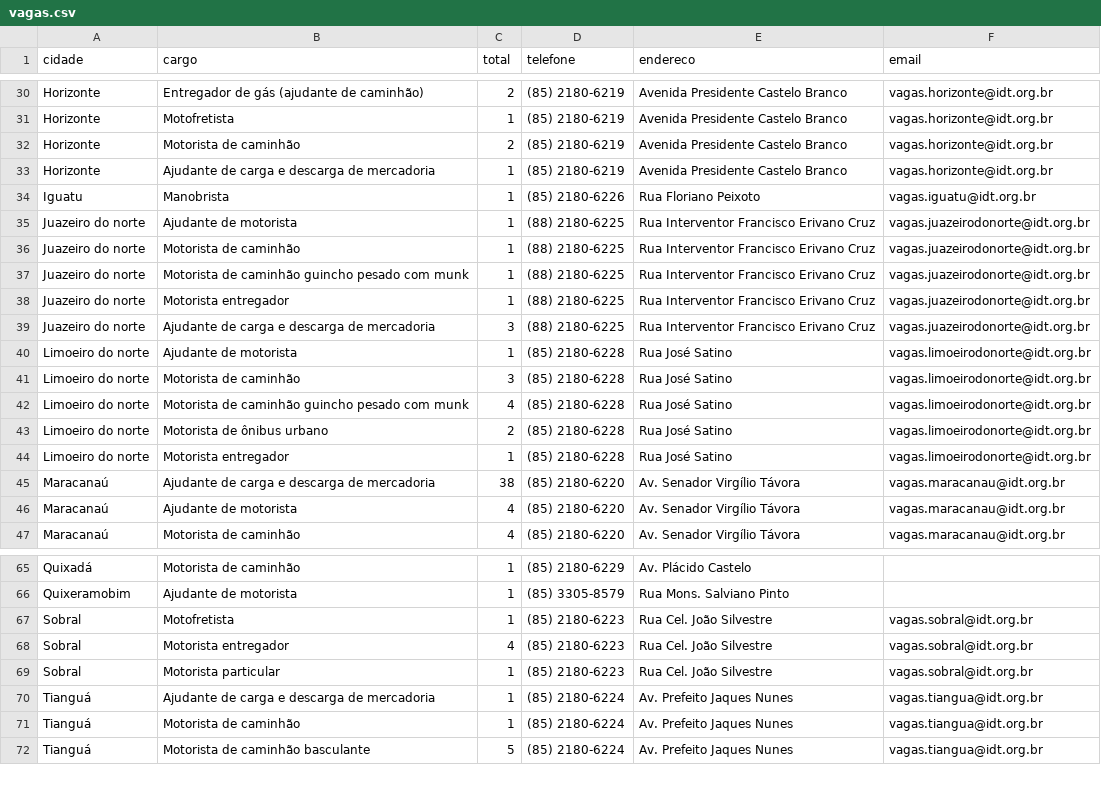
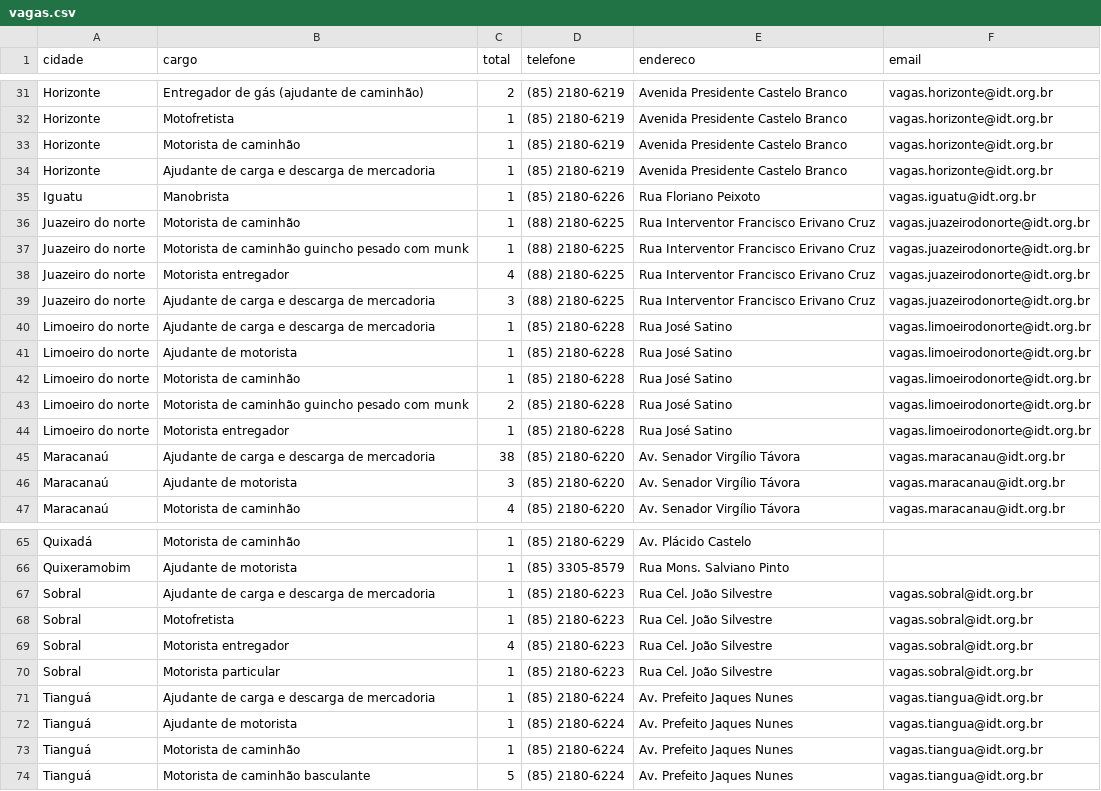
Before and after one commit to jfilhoempresarial-ops/tralienigena, a CSV file: vagas.csv, drawn as a sheet; only a part is shown, gaps mark what is left out; the diff covers the shown part only.

```diff
--- a/vagas.csv
+++ b/vagas.csv
@@ -31,17 +32,16 @@ Horizonte,Entregador de gás (ajudante de caminhão),2,(85) 2180-6219,Avenida Pr
 Horizonte,Motofretista,1,(85) 2180-6219,Avenida Presidente Castelo Branco,vagas.horizonte@idt.org.br
-Horizonte,Motorista de caminhão,2,(85) 2180-6219,Avenida Presidente Castelo Branco,vagas.horizonte@idt.org.br
+Horizonte,Motorista de caminhão,1,(85) 2180-6219,Avenida Presidente Castelo Branco,vagas.horizonte@idt.org.br
 Horizonte,Ajudante de carga e descarga de mercadoria,1,(85) 2180-6219,Avenida Presidente Castelo Branco,vagas.horizonte@idt.org.br
 Iguatu,Manobrista,1,(85) 2180-6226,Rua Floriano Peixoto,vagas.iguatu@idt.org.br
-Juazeiro do norte,Ajudante de motorista,1,(88) 2180-6225,Rua Interventor Francisco Erivano Cruz,vagas.juazeirodonorte@idt.org.br
 Juazeiro do norte,Motorista de caminhão,1,(88) 2180-6225,Rua Interventor Francisco Erivano Cruz,vagas.juazeirodonorte@idt.org.br
 Juazeiro do norte,Motorista de caminhão guincho pesado com munk,1,(88) 2180-6225,Rua Interventor Francisco Erivano Cruz,vagas.juazeirodonorte@idt.org.br
-Juazeiro do norte,Motorista entregador,1,(88) 2180-6225,Rua Interventor Francisco Erivano Cruz,vagas.juazeirodonorte@idt.org.br
+Juazeiro do norte,Motorista entregador,4,(88) 2180-6225,Rua Interventor Francisco Erivano Cruz,vagas.juazeirodonorte@idt.org.br
 Juazeiro do norte,Ajudante de carga e descarga de mercadoria,3,(88) 2180-6225,Rua Interventor Francisco Erivano Cruz,vagas.juazeirodonorte@idt.org.br
+Limoeiro do norte,Ajudante de carga e descarga de mercadoria,1,(85) 2180-6228,Rua José Satino,vagas.limoeirodonorte@idt.org.br
 Limoeiro do norte,Ajudante de motorista,1,(85) 2180-6228,Rua José Satino,vagas.limoeirodonorte@idt.org.br
-Limoeiro do norte,Motorista de caminhão,3,(85) 2180-6228,Rua José Satino,vagas.limoeirodonorte@idt.org.br
-Limoeiro do norte,Motorista de caminhão guincho pesado com munk,4,(85) 2180-6228,Rua José Satino,vagas.limoeirodonorte@idt.org.br
-Limoeiro do norte,Motorista de ônibus urbano,2,(85) 2180-6228,Rua José Satino,vagas.limoeirodonorte@idt.org.br
+Limoeiro do norte,Motorista de caminhão,1,(85) 2180-6228,Rua José Satino,vagas.limoeirodonorte@idt.org.br
+Limoeiro do norte,Motorista de caminhão guincho pesado com munk,2,(85) 2180-6228,Rua José Satino,vagas.limoeirodonorte@idt.org.br
 Limoeiro do norte,Motorista entregador,1,(85) 2180-6228,Rua José Satino,vagas.limoeirodonorte@idt.org.br
 Maracanaú,Ajudante de carga e descarga de mercadoria,38,(85) 2180-6220,Av. Senador Virgílio Távora,vagas.maracanau@idt.org.br
-Maracanaú,Ajudante de motorista,4,(85) 2180-6220,Av. Senador Virgílio Távora,vagas.maracanau@idt.org.br
+Maracanaú,Ajudante de motorista,3,(85) 2180-6220,Av. Senador Virgílio Távora,vagas.maracanau@idt.org.br
 Maracanaú,Motorista de caminhão,4,(85) 2180-6220,Av. Senador Virgílio Távora,vagas.maracanau@idt.org.br
@@ -66,2 +66,3 @@ Quixadá,Motorista de caminhão,1,(85) 2180-6229,Av. Plácido Castelo,
 Quixeramobim,Ajudante de motorista,1,(85) 3305-8579,Rua Mons. Salviano Pinto,
+Sobral,Ajudante de carga e descarga de mercadoria,1,(85) 2180-6223,Rua Cel. João Silvestre,vagas.sobral@idt.org.br
 Sobral,Motofretista,1,(85) 2180-6223,Rua Cel. João Silvestre,vagas.sobral@idt.org.br
@@ -70,2 +71,3 @@ Sobral,Motorista particular,1,(85) 2180-6223,Rua Cel. João Silvestre,vagas.sobr
 Tianguá,Ajudante de carga e descarga de mercadoria,1,(85) 2180-6224,Av. Prefeito Jaques Nunes,vagas.tiangua@idt.org.br
+Tianguá,Ajudante de motorista,1,(85) 2180-6224,Av. Prefeito Jaques Nunes,vagas.tiangua@idt.org.br
 Tianguá,Motorista de caminhão,1,(85) 2180-6224,Av. Prefeito Jaques Nunes,vagas.tiangua@idt.org.br
```
Also changed, not shown: 1 added row and 2 edited cells elsewhere in this file.
